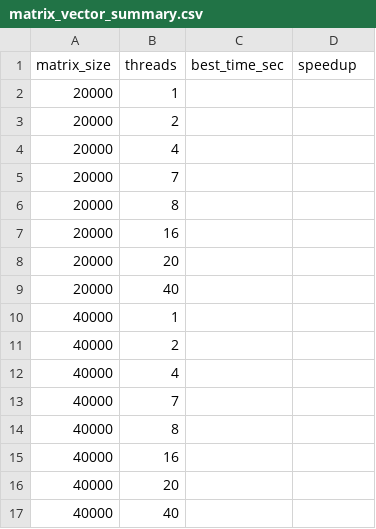
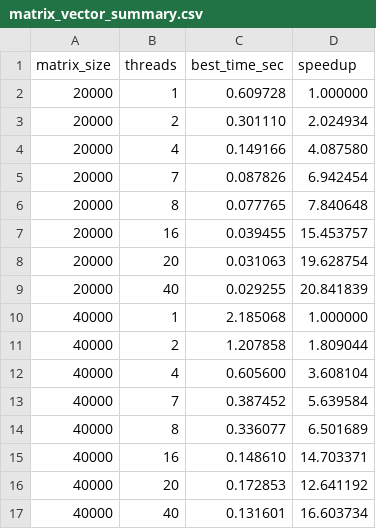
Before and after one commit to xylonnnnnn/Parallelism, a CSV file: openmp_lab_bundle/task1_matrix_vector/tables/matrix_vector_summary.csv, drawn as a sheet.

Commit message:
task1

```diff
--- a/openmp_lab_bundle/task1_matrix_vector/tables/matrix_vector_summary.csv
+++ b/openmp_lab_bundle/task1_matrix_vector/tables/matrix_vector_summary.csv
@@ -1,17 +1,17 @@
 matrix_size,threads,best_time_sec,speedup
-20000,1,,
-20000,2,,
-20000,4,,
-20000,7,,
-20000,8,,
-20000,16,,
-20000,20,,
-20000,40,,
-40000,1,,
-40000,2,,
-40000,4,,
-40000,7,,
-40000,8,,
-40000,16,,
-40000,20,,
-40000,40,,
+20000,1,0.609728,1.000000
+20000,2,0.301110,2.024934
+20000,4,0.149166,4.087580
+20000,7,0.087826,6.942454
+20000,8,0.077765,7.840648
+20000,16,0.039455,15.453757
+20000,20,0.031063,19.628754
+20000,40,0.029255,20.841839
+40000,1,2.185068,1.000000
+40000,2,1.207858,1.809044
+40000,4,0.605600,3.608104
+40000,7,0.387452,5.639584
+40000,8,0.336077,6.501689
+40000,16,0.148610,14.703371
+40000,20,0.172853,12.641192
+40000,40,0.131601,16.603734
```
Also changed, not shown: 33 other files.
